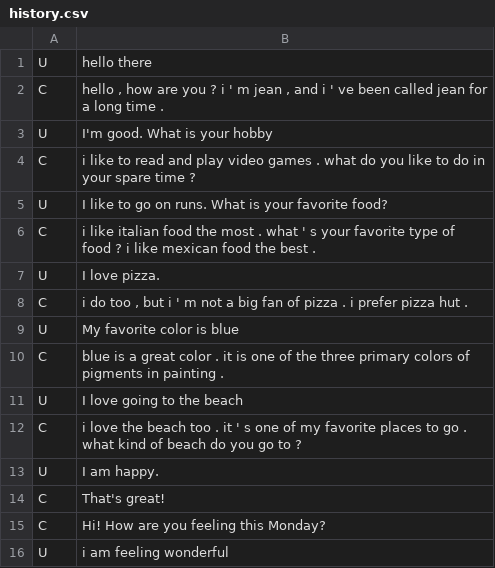
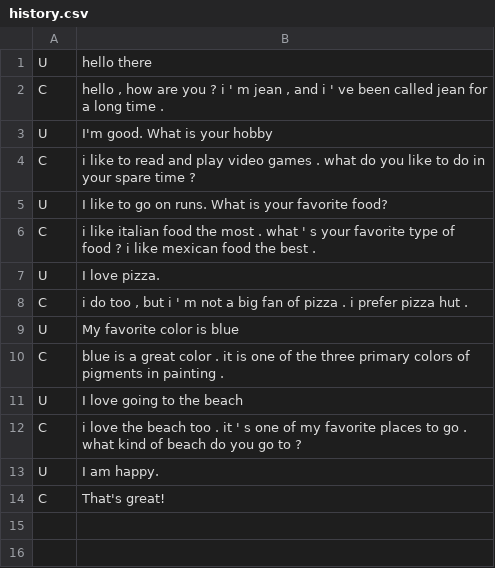
Before and after one commit to aliceyang121/HealthcareChatbot, a CSV file: data/history.csv, drawn as a sheet; the diff names each change by its address in the sheet, - before the commit and + after, or states it on an @@ line.

Commit message:
cleaned history/user_facts and updated facial_emotion_recognition.py

```diff
--- a/data/history.csv
+++ b/data/history.csv
-row 15: C | Hi! How are you feeling this Monday?
-row 16: U | i am feeling wonderful
```
Also changed, not shown: 2 other files.
